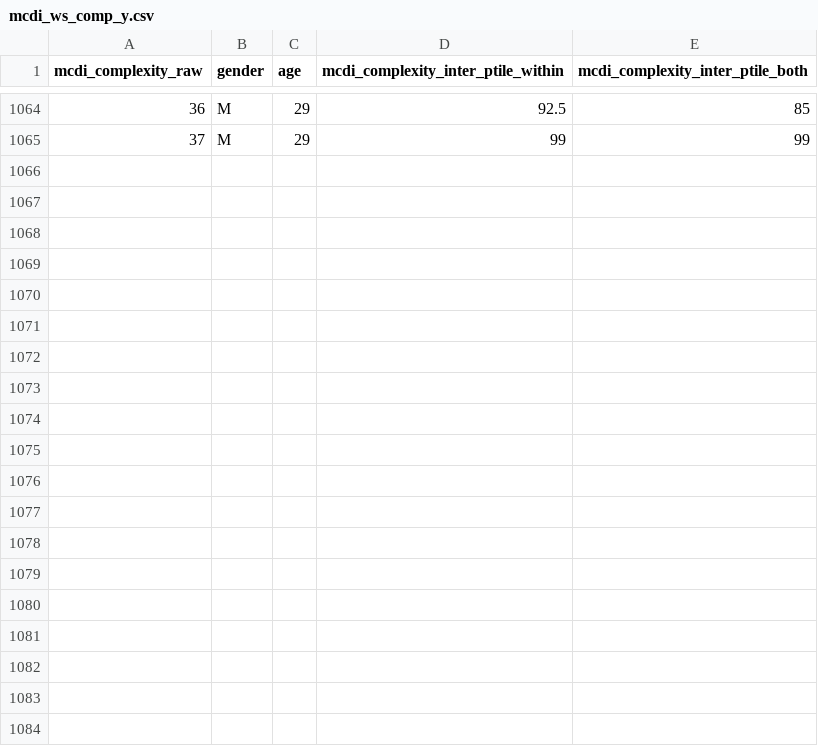
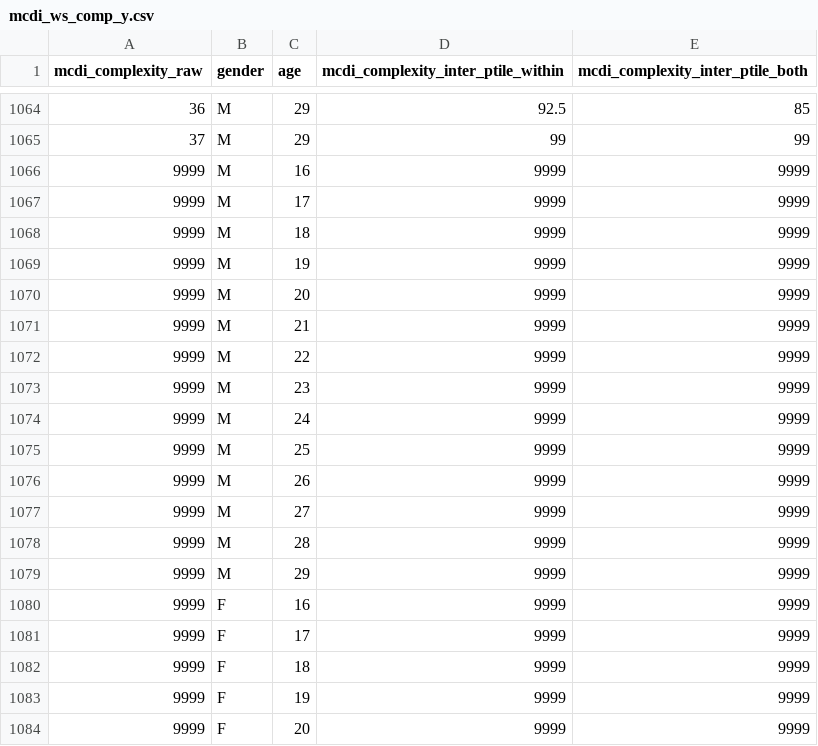
Before and after one commit to feldmaji/SPIS, a CSV file: mcdi_ws_comp_y.csv, drawn as a sheet; only a part is shown, gaps mark what is left out; the diff covers the shown part only.

```diff
--- a/mcdi_ws_comp_y.csv
+++ b/mcdi_ws_comp_y.csv
@@ -1065 +1065,20 @@
 37,M,29,99,99
+9999,M,16,9999,9999
+9999,M,17,9999,9999
+9999,M,18,9999,9999
+9999,M,19,9999,9999
+9999,M,20,9999,9999
+9999,M,21,9999,9999
+9999,M,22,9999,9999
+9999,M,23,9999,9999
+9999,M,24,9999,9999
+9999,M,25,9999,9999
+9999,M,26,9999,9999
+9999,M,27,9999,9999
+9999,M,28,9999,9999
+9999,M,29,9999,9999
+9999,F,16,9999,9999
+9999,F,17,9999,9999
+9999,F,18,9999,9999
+9999,F,19,9999,9999
+9999,F,20,9999,9999
```
Also changed, not shown: 9 added rows elsewhere in this file, mcdi_wg_egest.csv, mcdi_wg_lgest.csv, 11 other files.
